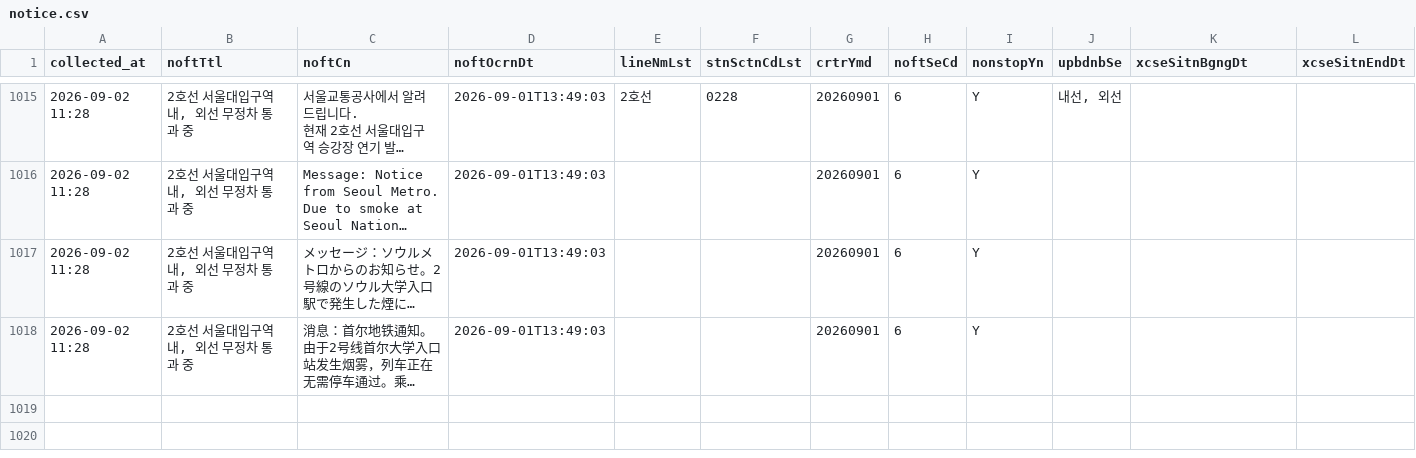
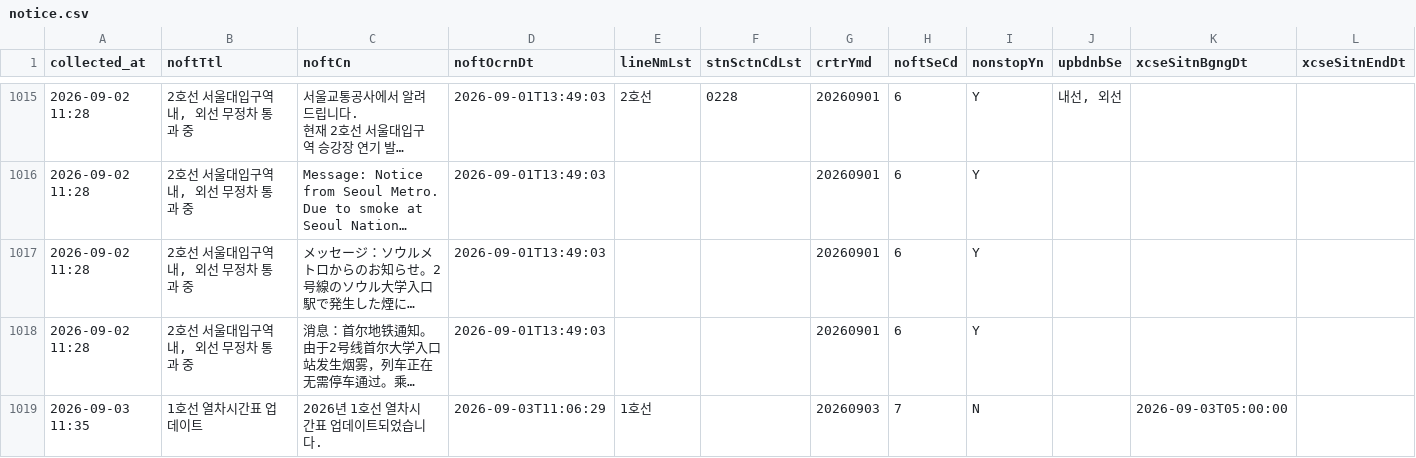
Before and after one commit to SeoyeonKoh/Oracle_crowdness_prediction, a CSV file: data/notice.csv, drawn as a sheet; only a part is shown, gaps mark what is left out; long unchanged cells end in …; the diff names each change by its address in the sheet, - before the commit and + after, or states it on an @@ line.

```diff
--- a/data/notice.csv
+++ b/data/notice.csv
+row 1019: 2026-09-03 11:35 | 1호선 열차시간표 업데이트 | 2026년 1호선 열차시간표 업데이트되었습니다. | 2026-09-03T11:06:29 | 1호선 |  | 20260903 | 7 | N |  | 2026-09-03T05:00:00
```
Also changed, not shown: data/elevator_status.csv, data/escalator.csv, 1 other file.
